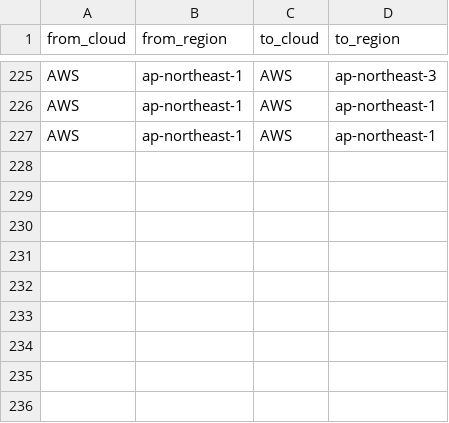
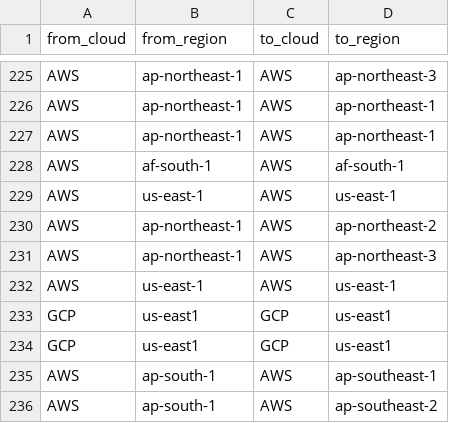
Before and after one commit to doitintl/intercloud-throughput, a CSV file: results_joshua/attempted-tests.csv, drawn as a sheet; only a part is shown, gaps mark what is left out.

```diff
--- a/results_joshua/attempted-tests.csv
+++ b/results_joshua/attempted-tests.csv
@@ -227 +227,10 @@ AWS,ap-northeast-1,AWS,ap-northeast-1
 AWS,ap-northeast-1,AWS,ap-northeast-1
+AWS,af-south-1,AWS,af-south-1
+AWS,us-east-1,AWS,us-east-1
+AWS,ap-northeast-1,AWS,ap-northeast-2
+AWS,ap-northeast-1,AWS,ap-northeast-3
+AWS,us-east-1,AWS,us-east-1
+GCP,us-east1,GCP,us-east1
+GCP,us-east1,GCP,us-east1
+AWS,ap-south-1,AWS,ap-southeast-1
+AWS,ap-south-1,AWS,ap-southeast-2
```
Also changed, not shown: results_joshua/results.csv, 20 other files.
